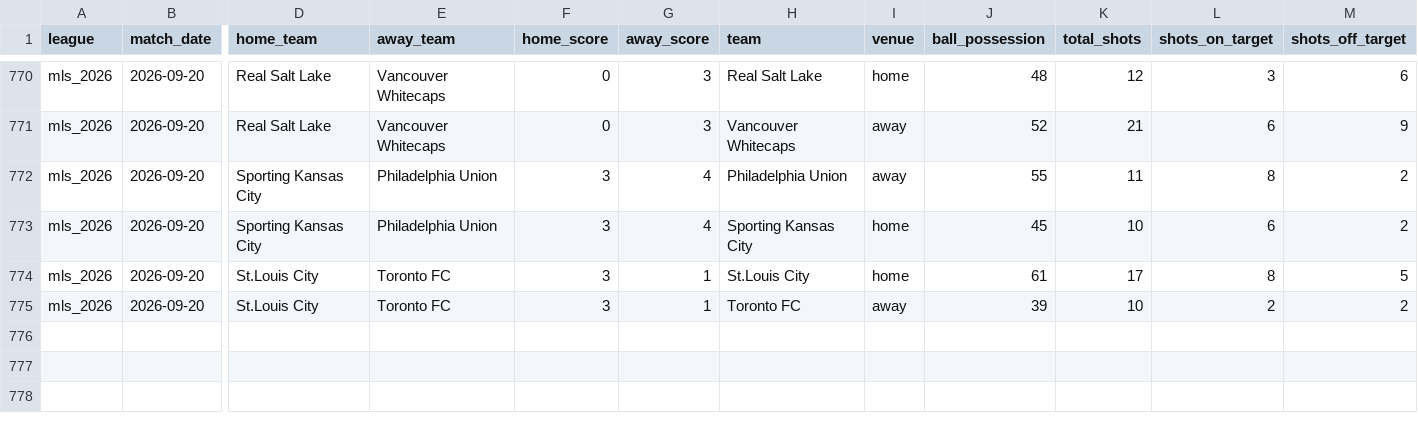
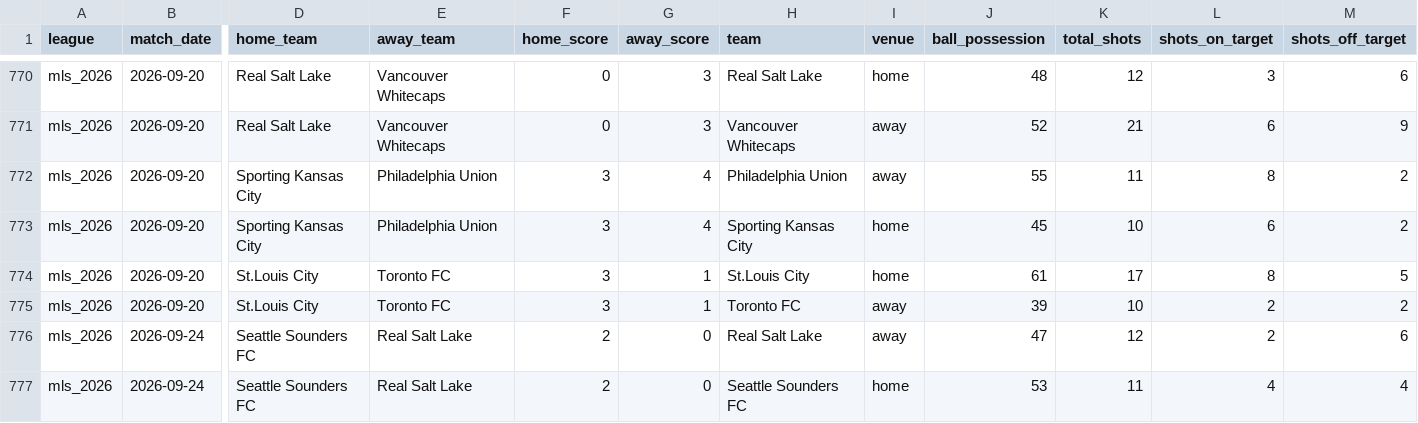
Before and after one commit to aimidas1/-Estatisticas_Equipas-, a CSV file: mls_2026.csv, drawn as a sheet; only a part is shown, gaps mark what is left out; rows hold the shown columns only; the diff names each change by its address in the sheet, - before the commit and + after, or states it on an @@ line.

Commit message:
auto: update data 2026-09-24

```diff
--- a/mls_2026.csv
+++ b/mls_2026.csv
+row 776: mls_2026 | 2026-09-24 | Seattle Sounders FC | Real Salt Lake | 2 | 0 | Real Salt Lake | away | 47 | 12 | 2 | 6
+row 777: mls_2026 | 2026-09-24 | Seattle Sounders FC | Real Salt Lake | 2 | 0 | Seattle Sounders FC | home | 53 | 11 | 4 | 4
```
